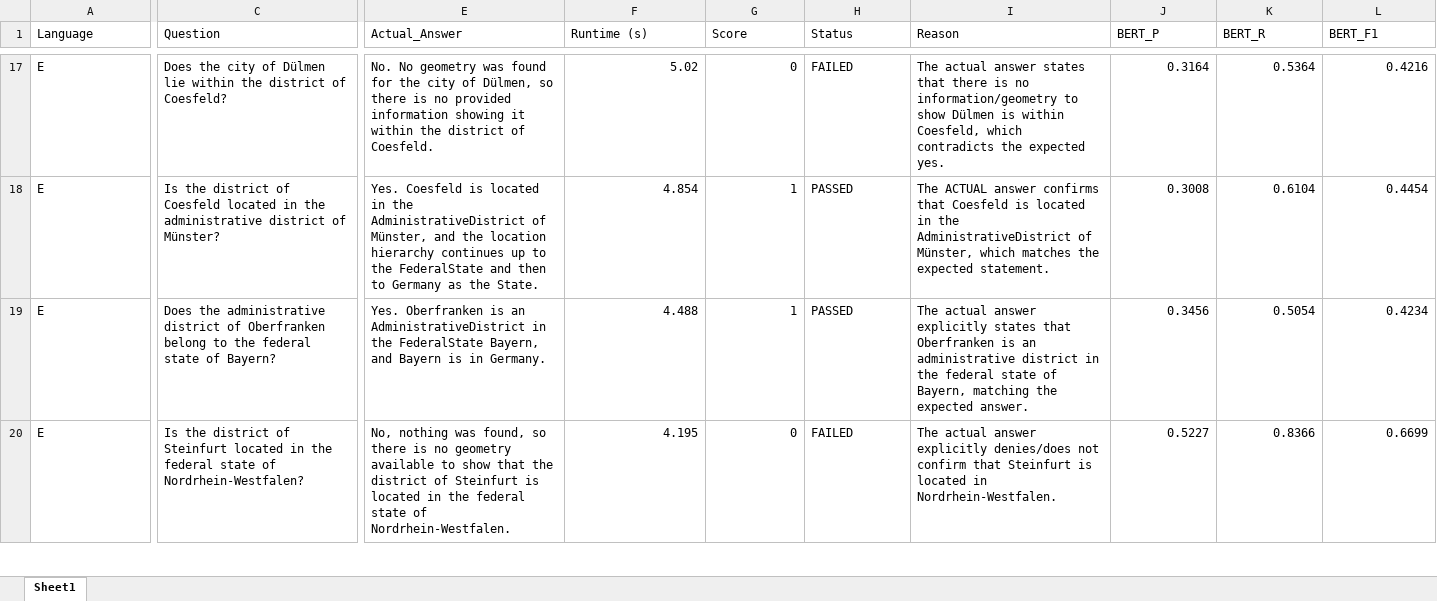
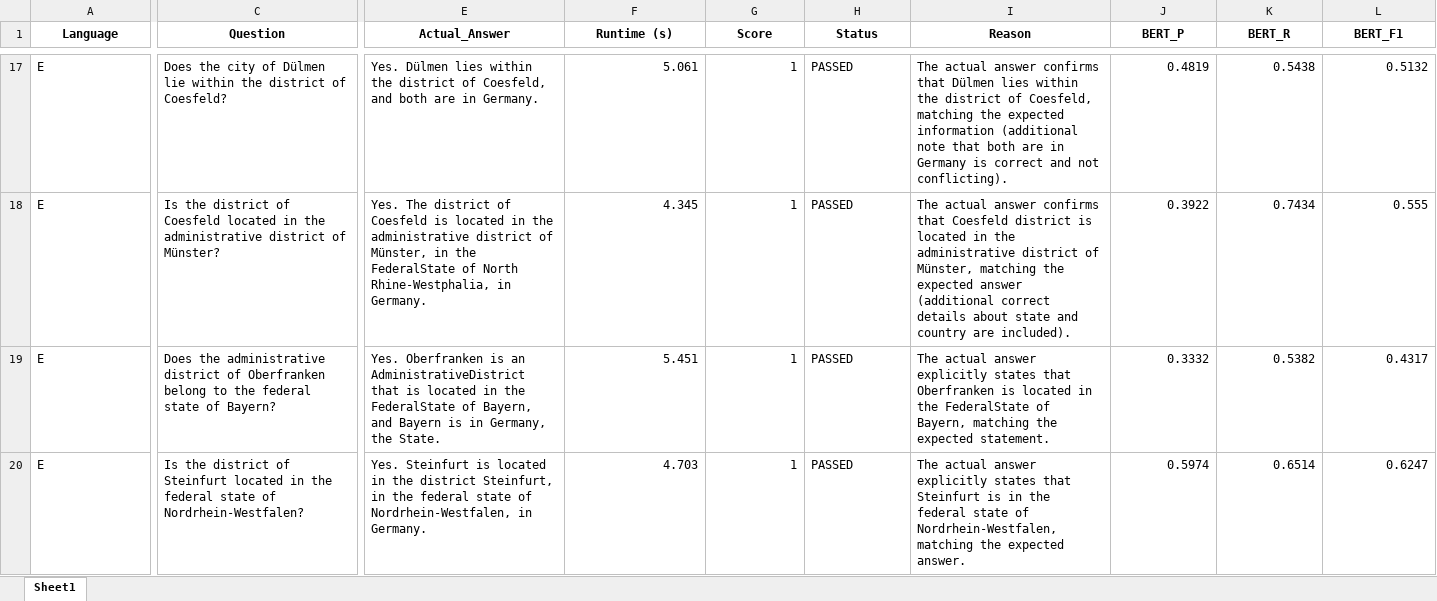
Before and after one commit to Laxeros07/Question-Answering-about-Geometries, an Excel workbook: Model_Testing/test_results_gpt-5.4-mini.xlsx, sheet Sheet1, drawn as a sheet; only a part is shown, gaps mark what is left out; values as stored, in another font and other column widths than the file's, no borders; the diff covers the shown part only; the diff names each change by its address in the sheet, - before the commit and + after, or states it on an @@ line.

```diff
--- a/Model_Testing/test_results_gpt-5.4-mini.xlsx (sheet Sheet1)
+++ b/Model_Testing/test_results_gpt-5.4-mini.xlsx (sheet Sheet1)
@@ A1:L1 bold: off → on, alignment: left → center @@
-E17 (Actual_Answer): No. No geometry was found for the city of Dülmen, so there is no provided information showing it within the district of Coesfeld.
+E17 (Actual_Answer): Yes. Dülmen lies within the district of Coesfeld, and both are in Germany.
-F17 (Runtime (s)): 5.02
+F17 (Runtime (s)): 5.061
-G17 (Score): 0
+G17 (Score): 1
-H17 (Status): FAILED
+H17 (Status): PASSED
-I17 (Reason): …actual answer states that there is no information/geometry to show Dülmen is within Coesfeld, which contradicts the expected yes.
+I17 (Reason): …actual answer confirms that Dülmen lies within the district of Coesfeld, matching the expected information (additional note that both are in Germany is correct and not conflicting).
-J17 (BERT_P): 0.3164
+J17 (BERT_P): 0.4819
-K17 (BERT_R): 0.5364
+K17 (BERT_R): 0.5438
-L17 (BERT_F1): 0.4216
+L17 (BERT_F1): 0.5132
-E18 (Actual_Answer): Yes. Coesfeld is located in the AdministrativeDistrict of Münster, and the location hierarchy continues up to the FederalState and then to Germany as the State.
+E18 (Actual_Answer): Yes. The district of Coesfeld is located in the administrative district of Münster, in the FederalState of North Rhine-Westphalia, in Germany.
-F18 (Runtime (s)): 4.854
+F18 (Runtime (s)): 4.345
-I18 (Reason): The ACTUAL answer confirms that Coesfeld is located in the AdministrativeDistrict of Münster, which matches the expected statement.
+I18 (Reason): The actual answer confirms that Coesfeld district is located in the administrative district of Münster, matching the expected answer (additional correct details about state and country are included).
-J18 (BERT_P): 0.3008
+J18 (BERT_P): 0.3922
-K18 (BERT_R): 0.6104
+K18 (BERT_R): 0.7434
-L18 (BERT_F1): 0.4454
+L18 (BERT_F1): 0.555
-E19 (Actual_Answer): …an AdministrativeDistrict in the FederalState Bayern, and Bayern is in Germany.
+E19 (Actual_Answer): …an AdministrativeDistrict that is located in the FederalState of Bayern, and Bayern is in Germany, the State.
-F19 (Runtime (s)): 4.488
+F19 (Runtime (s)): 5.451
-I19 (Reason): …Oberfranken is an administrative district in the federal state of Bayern, matching the expected answer.
+I19 (Reason): …Oberfranken is located in the FederalState of Bayern, matching the expected statement.
-J19 (BERT_P): 0.3456
+J19 (BERT_P): 0.3332
-K19 (BERT_R): 0.5054
+K19 (BERT_R): 0.5382
-L19 (BERT_F1): 0.4234
+L19 (BERT_F1): 0.4317
-E20 (Actual_Answer): No, nothing was found, so there is no geometry available to show that the district of Steinfurt is located in the federal state of Nordrhein-Westfalen.
+E20 (Actual_Answer): Yes. Steinfurt is located in the district Steinfurt, in the federal state of Nordrhein-Westfalen, in Germany.
-F20 (Runtime (s)): 4.195
+F20 (Runtime (s)): 4.703
-G20 (Score): 0
+G20 (Score): 1
-H20 (Status): FAILED
+H20 (Status): PASSED
-I20 (Reason): …answer explicitly denies/does not confirm that Steinfurt is located in Nordrhein-Westfalen.
+I20 (Reason): …answer explicitly states that Steinfurt is in the federal state of Nordrhein-Westfalen, matching the expected answer.
-J20 (BERT_P): 0.5227
+J20 (BERT_P): 0.5974
-K20 (BERT_R): 0.8366
+K20 (BERT_R): 0.6514
-L20 (BERT_F1): 0.6699
+L20 (BERT_F1): 0.6247
```
Also changed, not shown: 711 edited cells and cell formats elsewhere in this sheet.
